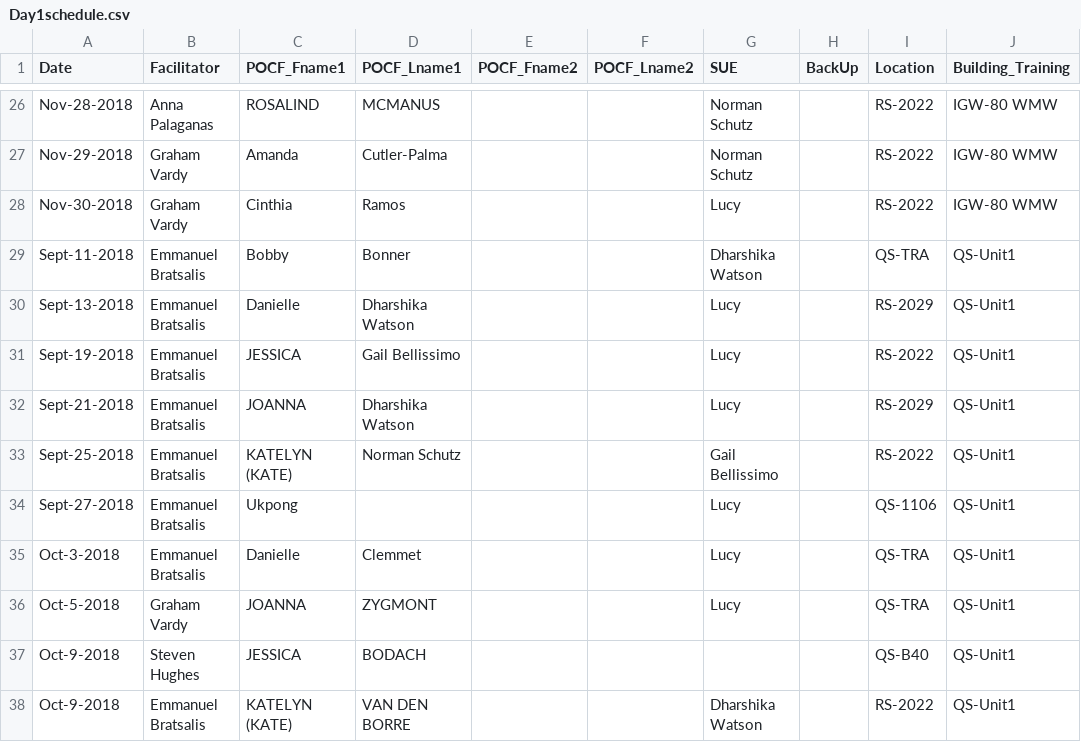
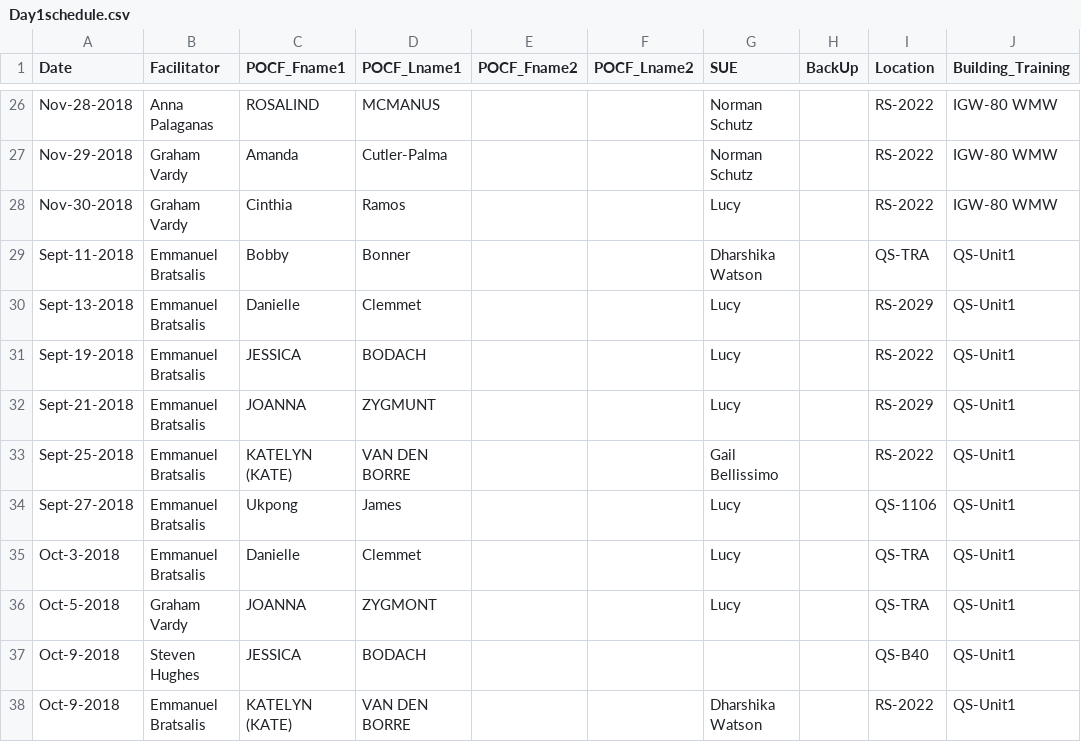
Before and after one commit to AhmadMobin/TIDES2018Day1Schedule, a CSV file: Day1schedule.csv, drawn as a sheet; only a part is shown, gaps mark what is left out; the diff names each change by its address in the sheet, - before the commit and + after, or states it on an @@ line.

Commit message:
messed up moving unit 1 sched

```diff
--- a/Day1schedule.csv
+++ b/Day1schedule.csv
-D30 (POCF_Lname1): Dharshika Watson
+D30 (POCF_Lname1): Clemmet
-D31 (POCF_Lname1): Gail Bellissimo
+D31 (POCF_Lname1): BODACH
-D32 (POCF_Lname1): Dharshika Watson
+D32 (POCF_Lname1): ZYGMUNT
-D33 (POCF_Lname1): Norman Schutz
+D33 (POCF_Lname1): VAN DEN BORRE
-D34 (POCF_Lname1): (empty)
+D34 (POCF_Lname1): James
```
